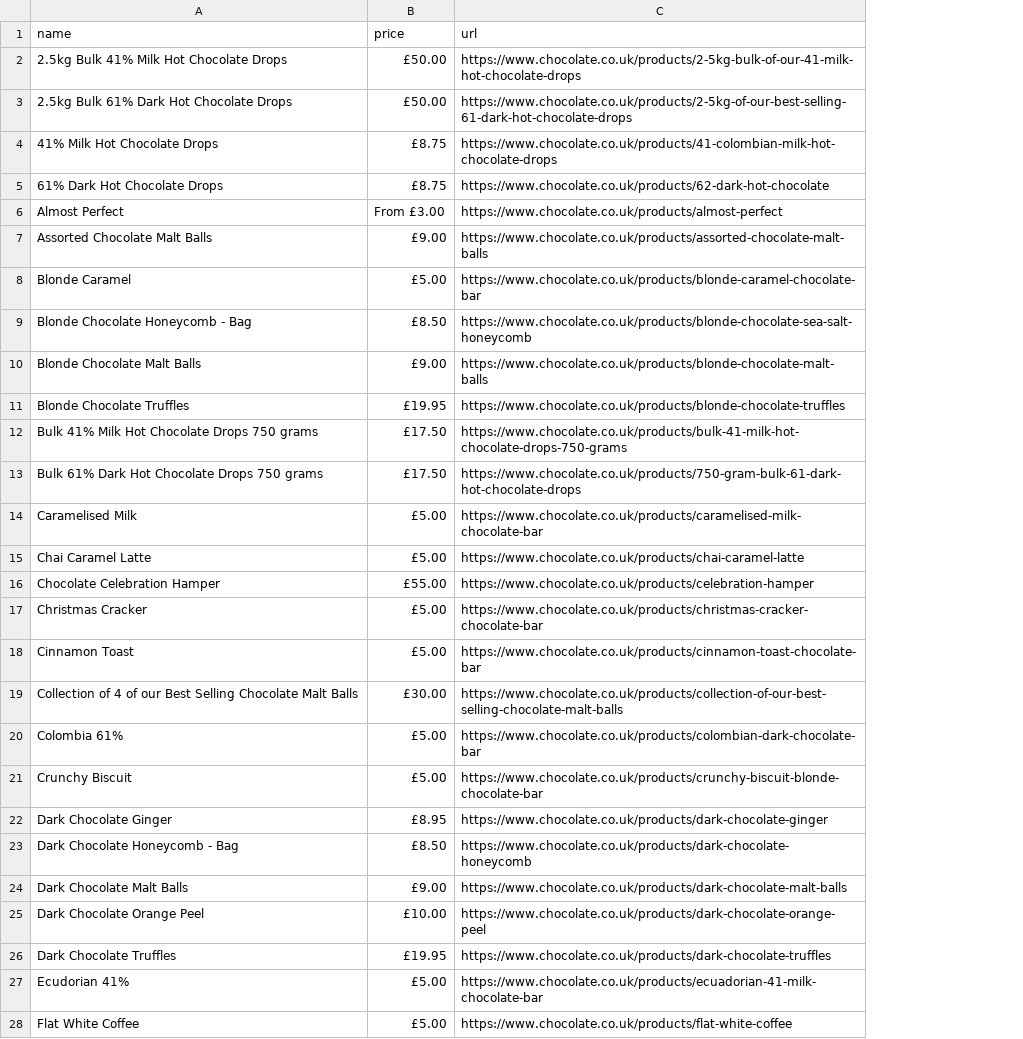
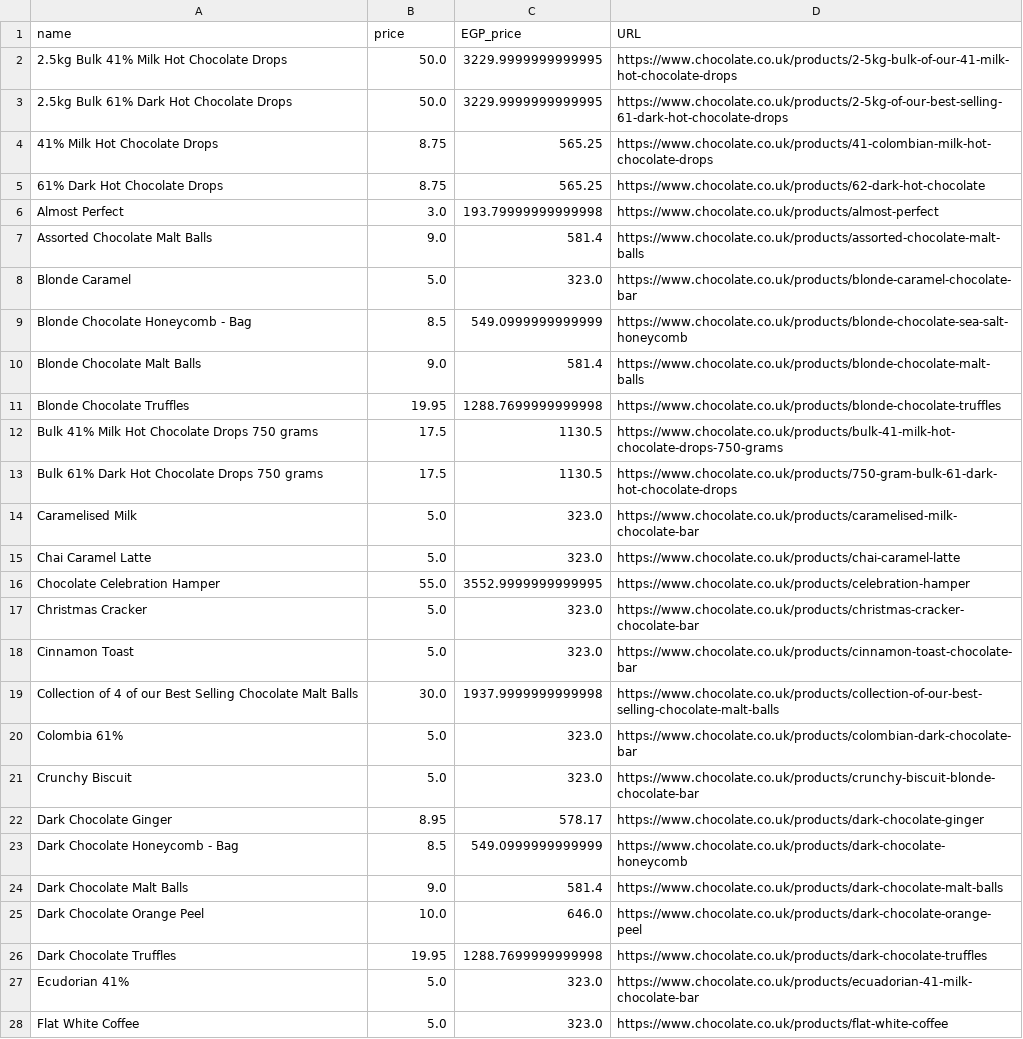
Before and after one commit to MohamedAlaa53/Scraping, a CSV file: chocolateData.csv, drawn as a sheet; only a part is shown; addresses are those after the commit; the diff covers the shown part only; the diff names each change by its address in the sheet, - before the commit and + after, or states it on an @@ line.

Commit message:
Applying Data classes and pipeline to the project

```diff
--- a/chocolateData.csv
+++ b/chocolateData.csv
+column C (EGP_price), rows 2-28: 3229.9999999999995 | 3229.9999999999995 | 565.25 | 565.25 | 193.79999999999998 | 581.4 | 323.0 | 549.0999999999999 | 581.4 | 1288.7699999999998 | 1130.5 | 1130.5 | 323.0 | 323.0 | 3552.9999999999995 | 323.0 | 323.0 | 1937.9999999999998 | 323.0 | 323.0 | 578.17 | 549.0999999999999 | 581.4 | 646.0 | 1288.7699999999998 | 323.0 | 323.0
-D1: url
+D1: URL
-B2:B3 (price): £50.00
+B2:B3 (price): 50.0
-B4:B5 (price): £8.75
+B4:B5 (price): 8.75
-B6 (price): From £3.00
+B6 (price): 3.0
-B7 (price): £9.00
+B7 (price): 9.0
-B8 (price): £5.00
+B8 (price): 5.0
-B9 (price): £8.50
+B9 (price): 8.5
-B10 (price): £9.00
+B10 (price): 9.0
-B11 (price): £19.95
+B11 (price): 19.95
-B12:B13 (price): £17.50
+B12:B13 (price): 17.5
-B14:B15 (price): £5.00
+B14:B15 (price): 5.0
-B16 (price): £55.00
+B16 (price): 55.0
-B17:B18 (price): £5.00
+B17:B18 (price): 5.0
-B19 (price): £30.00
+B19 (price): 30.0
-B20:B21 (price): £5.00
+B20:B21 (price): 5.0
-B22 (price): £8.95
+B22 (price): 8.95
-B23 (price): £8.50
+B23 (price): 8.5
-B24 (price): £9.00
+B24 (price): 9.0
-B25 (price): £10.00
+B25 (price): 10.0
-B26 (price): £19.95
+B26 (price): 19.95
-B27:B28 (price): £5.00
+B27:B28 (price): 5.0
```
Also changed, not shown: 28 edited cells elsewhere in this file, 1 other file.
